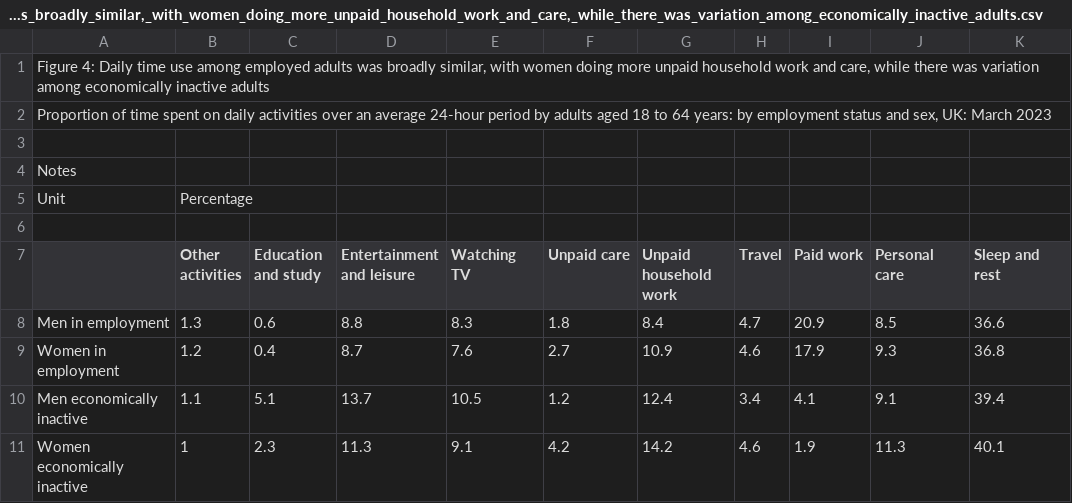
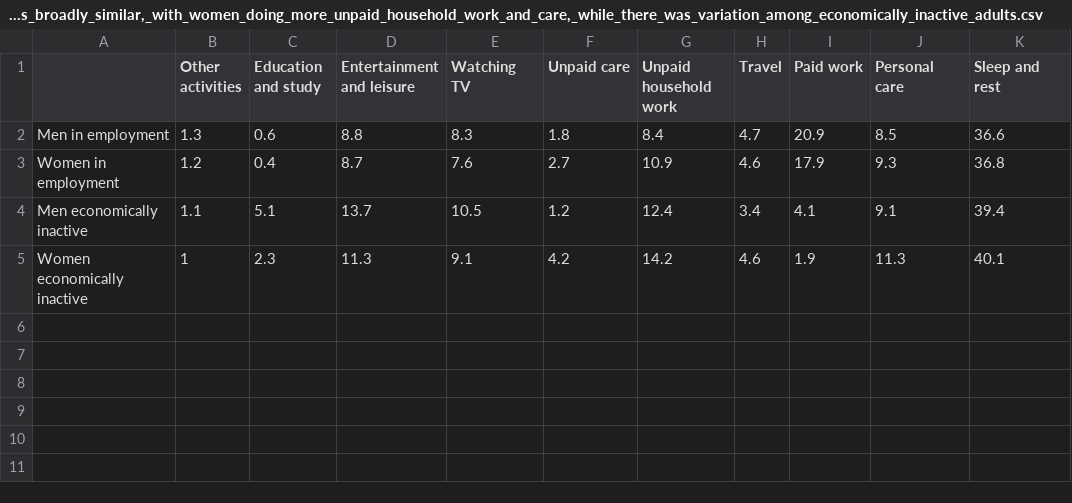
Before and after one commit to AntoniaDahuabe/AntoniaDahuabe.github.io, a CSV file: Figure_4__Daily_time_use_among_employed_adults_was_broadly_similar,_with_women_doing_more_unpaid_household_work_and_care,_while_there_was_variation_among_economically_inactive_adults.csv, drawn as a sheet; the diff names each change by its address in the sheet, - before the commit and + after, or states it on an @@ line.

Commit message:
Add files via upload

```diff
--- a/Figure_4__Daily_time_use_among_employed_adults_was_broadly_similar,_with_women_doing_more_unpaid_household_work_and_care,_while_there_was_variation_among_economically_inactive_adults.csv
+++ b/Figure_4__Daily_time_use_among_employed_adults_was_broadly_similar,_with_women_doing_more_unpaid_household_work_and_care,_while_there_was_variation_among_economically_inactive_adults.csv
-row 1: Figure 4: Daily time use among employed adults was broadly similar, with women doing more unpaid household work and care, while there was variation among economically inactive adults
-row 2: Proportion of time spent on daily activities over an average 24-hour period by adults aged 18 to 64 years: by employment status and sex, UK: March 2023
-row 3: (empty)
-row 4: Notes
-row 5: Unit | Percentage
-row 6: (empty)
```
